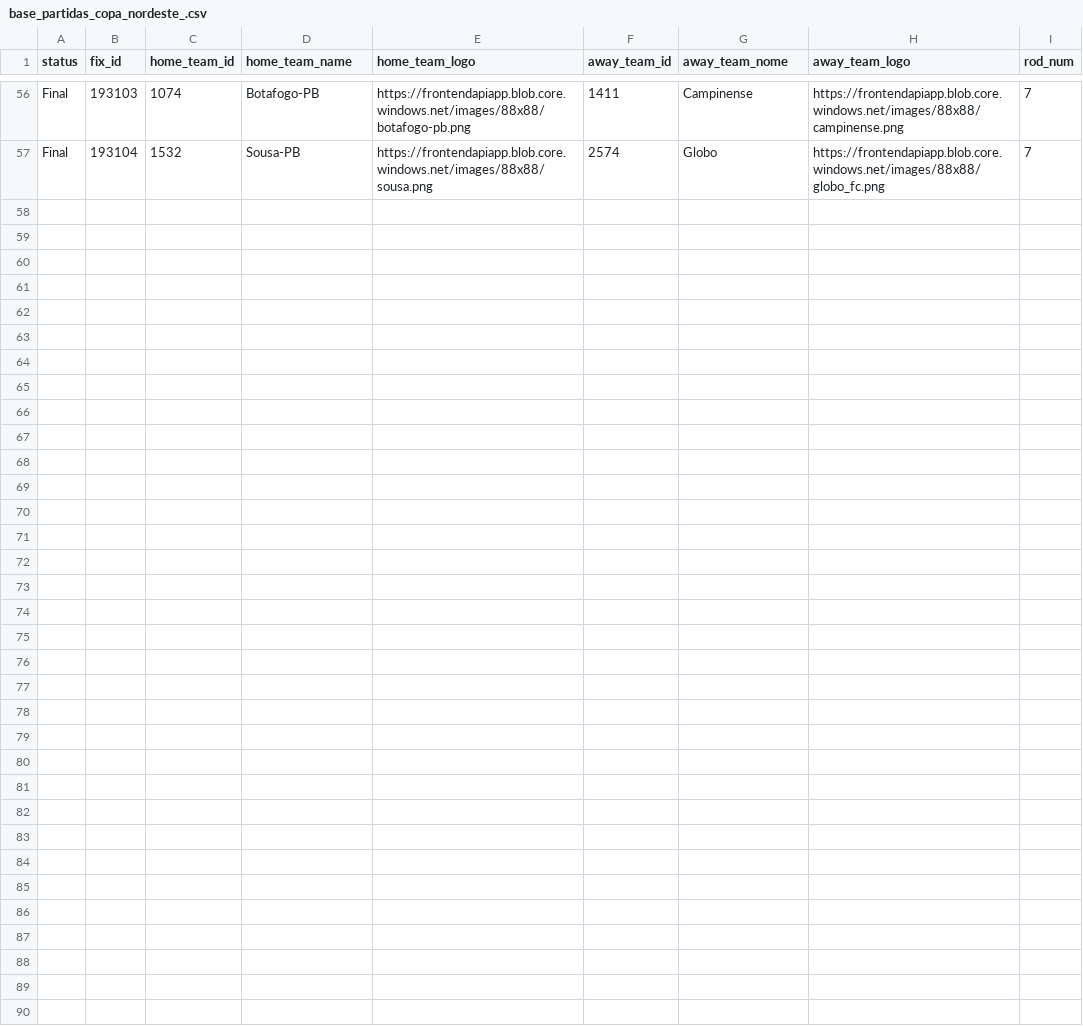
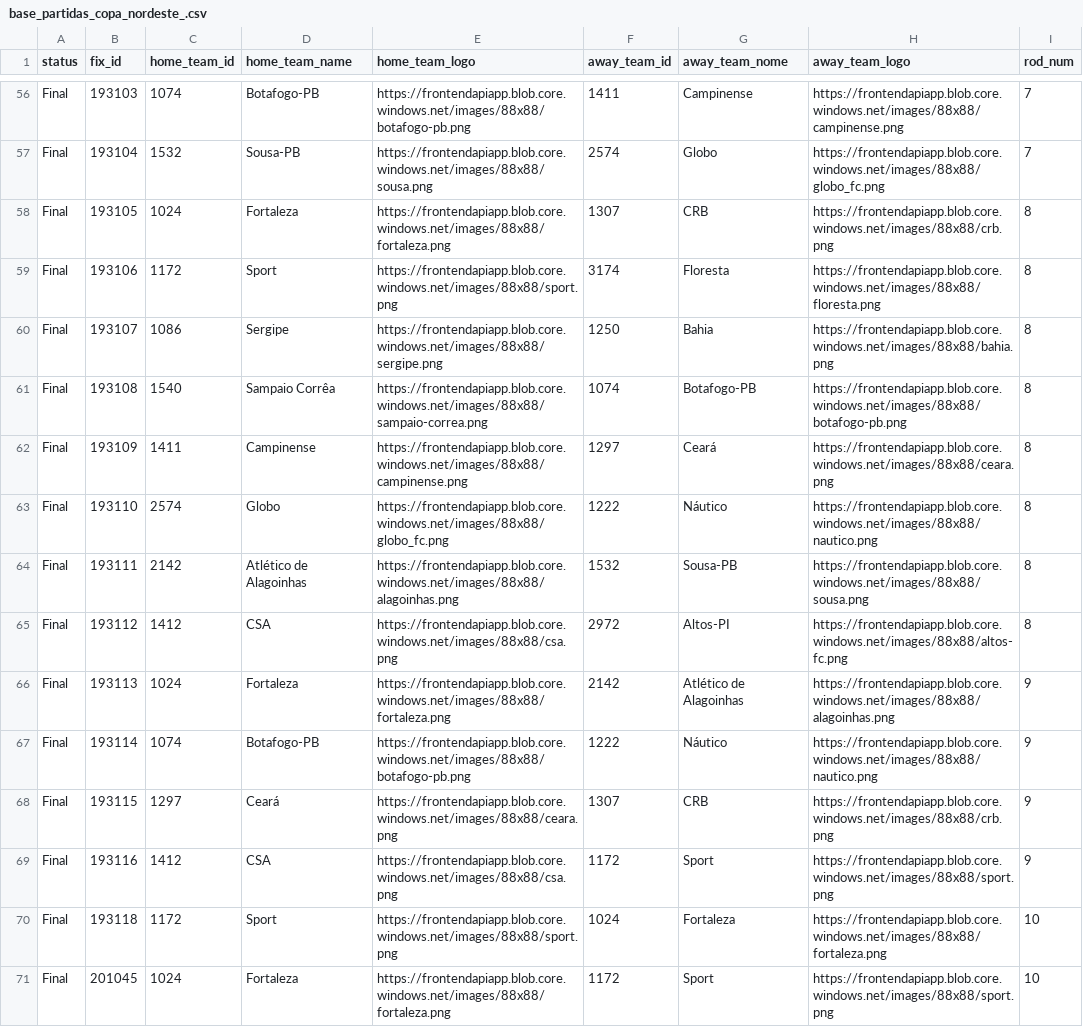
Before and after one commit to MrPatinhas/cartologia_awken, a CSV file: local_dbs/Cartola/base_partidas_copa_nordeste_.csv, drawn as a sheet; only a part is shown, gaps mark what is left out.

```diff
--- a/local_dbs/Cartola/base_partidas_copa_nordeste_.csv
+++ b/local_dbs/Cartola/base_partidas_copa_nordeste_.csv
@@ -57 +57,15 @@ Final,193103,1074,Botafogo-PB,https://frontendapiapp.blob.core.windows.net/image
 Final,193104,1532,Sousa-PB,https://frontendapiapp.blob.core.windows.net/images/88x88/sousa.png,2574,Globo,https://frontendapiapp.blob.core.windows.net/images/88x88/globo_fc.png,7
+Final,193105,1024,Fortaleza,https://frontendapiapp.blob.core.windows.net/images/88x88/fortaleza.png,1307,CRB,https://frontendapiapp.blob.core.windows.net/images/88x88/crb.png,8
+Final,193106,1172,Sport,https://frontendapiapp.blob.core.windows.net/images/88x88/sport.png,3174,Floresta,https://frontendapiapp.blob.core.windows.net/images/88x88/floresta.png,8
+Final,193107,1086,Sergipe,https://frontendapiapp.blob.core.windows.net/images/88x88/sergipe.png,1250,Bahia,https://frontendapiapp.blob.core.windows.net/images/88x88/bahia.png,8
+Final,193108,1540,Sampaio Corrêa,https://frontendapiapp.blob.core.windows.net/images/88x88/sampaio-correa.png,1074,Botafogo-PB,https://frontendapiapp.blob.core.windows.net/images/88x88/botafogo-pb.png,8
+Final,193109,1411,Campinense,https://frontendapiapp.blob.core.windows.net/images/88x88/campinense.png,1297,Ceará,https://frontendapiapp.blob.core.windows.net/images/88x88/ceara.png,8
+Final,193110,2574,Globo,https://frontendapiapp.blob.core.windows.net/images/88x88/globo_fc.png,1222,Náutico,https://frontendapiapp.blob.core.windows.net/images/88x88/nautico.png,8
+Final,193111,2142,Atlético de Alagoinhas,https://frontendapiapp.blob.core.windows.net/images/88x88/alagoinhas.png,1532,Sousa-PB,https://frontendapiapp.blob.core.windows.net/images/88x88/sousa.png,8
+Final,193112,1412,CSA,https://frontendapiapp.blob.core.windows.net/images/88x88/csa.png,2972,Altos-PI,https://frontendapiapp.blob.core.windows.net/images/88x88/altos-fc.png,8
+Final,193113,1024,Fortaleza,https://frontendapiapp.blob.core.windows.net/images/88x88/fortaleza.png,2142,Atlético de Alagoinhas,https://frontendapiapp.blob.core.windows.net/images/88x88/alagoinhas.png,9
+Final,193114,1074,Botafogo-PB,https://frontendapiapp.blob.core.windows.net/images/88x88/botafogo-pb.png,1222,Náutico,https://frontendapiapp.blob.core.windows.net/images/88x88/nautico.png,9
+Final,193115,1297,Ceará,https://frontendapiapp.blob.core.windows.net/images/88x88/ceara.png,1307,CRB,https://frontendapiapp.blob.core.windows.net/images/88x88/crb.png,9
+Final,193116,1412,CSA,https://frontendapiapp.blob.core.windows.net/images/88x88/csa.png,1172,Sport,https://frontendapiapp.blob.core.windows.net/images/88x88/sport.png,9
+Final,193118,1172,Sport,https://frontendapiapp.blob.core.windows.net/images/88x88/sport.png,1024,Fortaleza,https://frontendapiapp.blob.core.windows.net/images/88x88/fortaleza.png,10
+Final,201045,1024,Fortaleza,https://frontendapiapp.blob.core.windows.net/images/88x88/fortaleza.png,1172,Sport,https://frontendapiapp.blob.core.windows.net/images/88x88/sport.png,10
```
Also changed, not shown: local_dbs/Cartola/base_partidas_carioca_.csv, local_dbs/Cartola/base_partidas_paulista_.csv, 37 other files.
